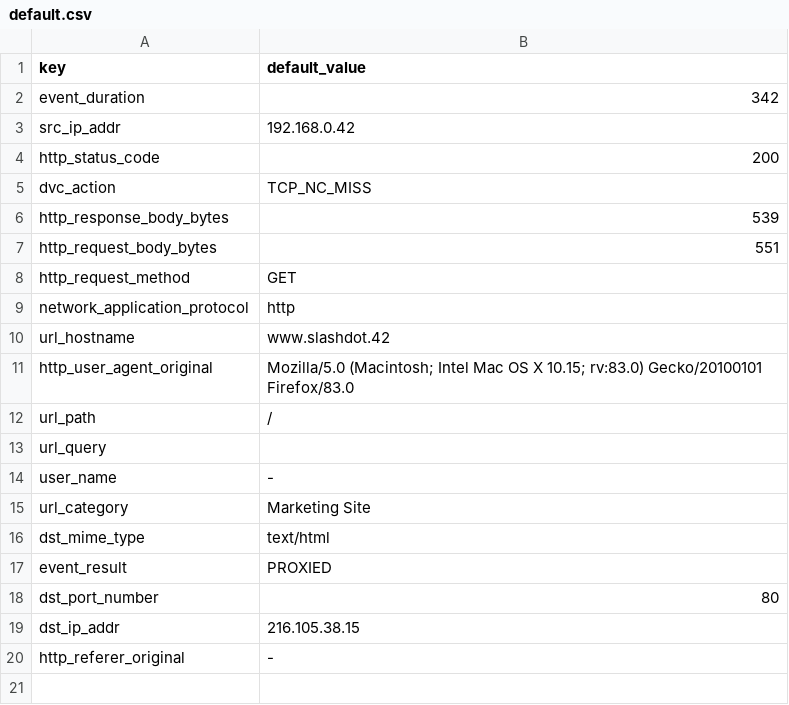
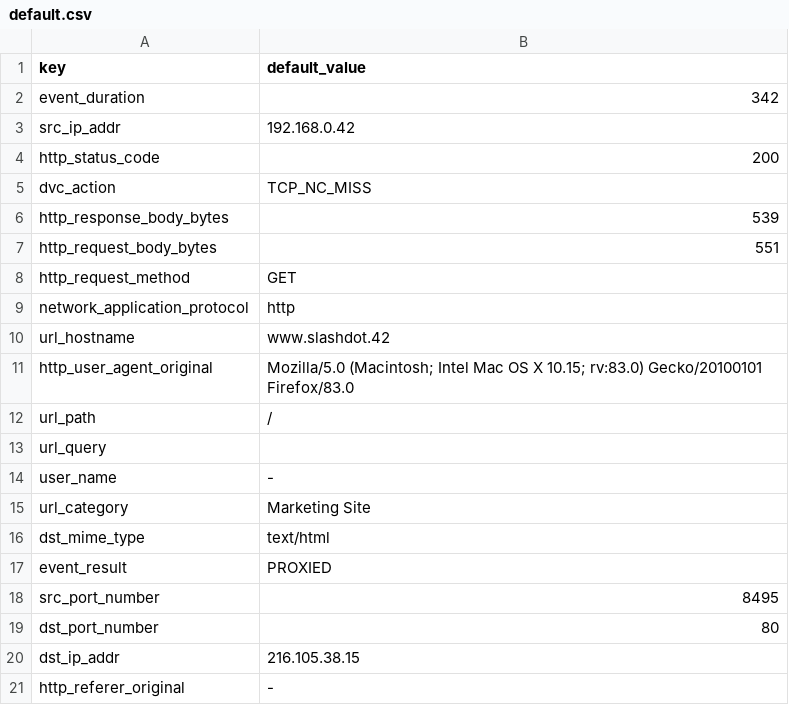
Before and after one commit to DevoInc/pCraft, a CSV file: logwriter/templates/bluecoat/proxysg/default.csv, drawn as a sheet; the diff names each change by its address in the sheet, - before the commit and + after, or states it on an @@ line.

Commit message:
source port default

```diff
--- a/logwriter/templates/bluecoat/proxysg/default.csv
+++ b/logwriter/templates/bluecoat/proxysg/default.csv
+row 18: src_port_number | 8495
```
